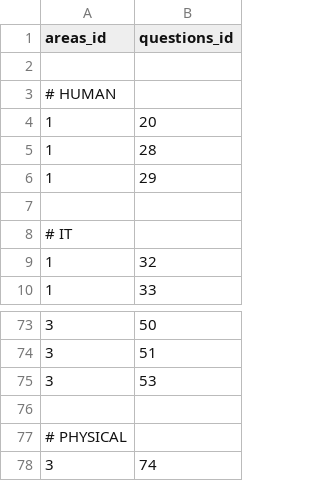
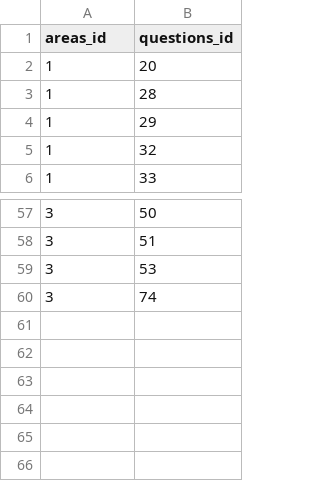
Before and after one commit to rating-eu/rating_v1, a CSV file: src/main/resources/config/liquibase/question_vulnerability_areas.csv, drawn as a sheet; only a part is shown, gaps mark what is left out; the diff covers the shown part only; the diff names each change by its address in the sheet, - before the commit and + after, or states it on an @@ line.

```diff
--- a/src/main/resources/config/liquibase/question_vulnerability_areas.csv
+++ b/src/main/resources/config/liquibase/question_vulnerability_areas.csv
-row 2: (empty)
-row 3: # HUMAN
-row 7: (empty)
-row 8: # IT
-row 76: (empty)
-row 77: # PHYSICAL
```
Also changed, not shown: 12 removed rows elsewhere in this file.
